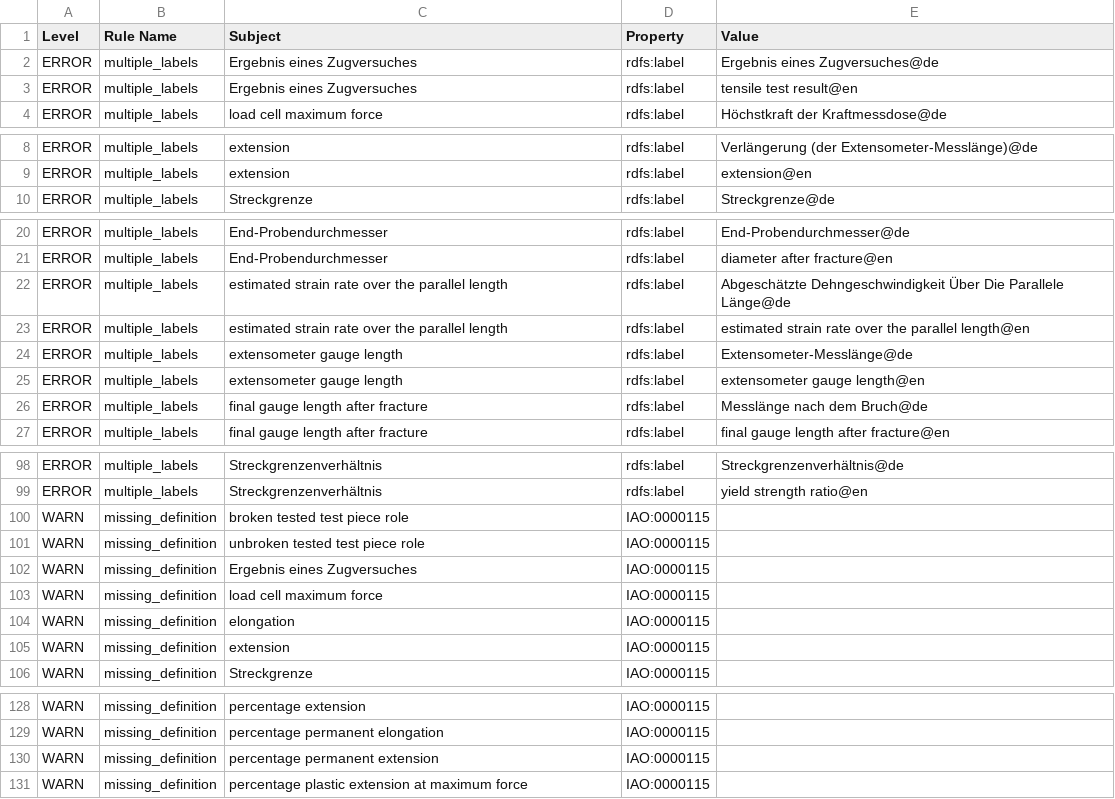
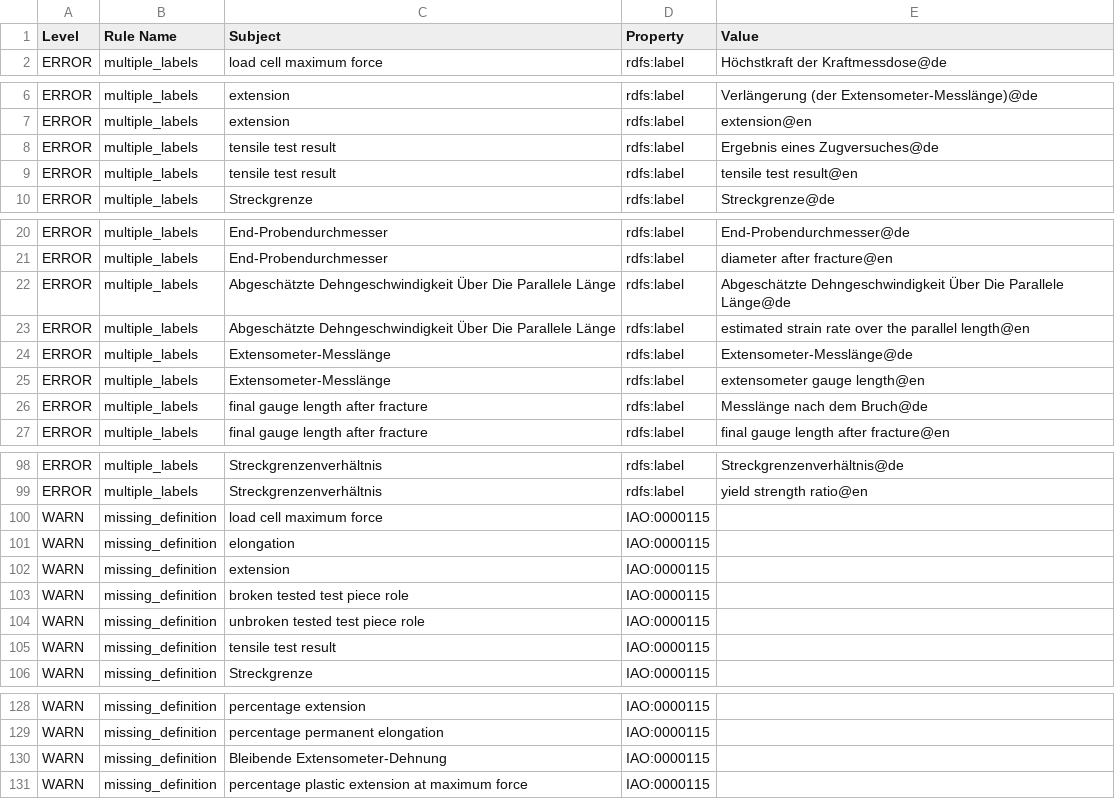
Before and after one commit to materialdigital/tensile-test-ontology, a TSV file: src/ontology/reports/tto-edit.owl-obo-report.tsv, drawn as a sheet; only a part is shown, gaps mark what is left out; the diff covers the shown part only.

```diff
--- a/src/ontology/reports/tto-edit.owl-obo-report.tsv
+++ b/src/ontology/reports/tto-edit.owl-obo-report.tsv
@@ -1,4 +1,2 @@
 Level	Rule Name	Subject	Property	Value
-ERROR	multiple_labels	Ergebnis eines Zugversuches	rdfs:label	Ergebnis eines Zugversuches@de
-ERROR	multiple_labels	Ergebnis eines Zugversuches	rdfs:label	tensile test result@en
 ERROR	multiple_labels	load cell maximum force	rdfs:label	Höchstkraft der Kraftmessdose@de
@@ -9,2 +7,4 @@ ERROR	multiple_labels	extension	rdfs:label	Verlängerung (der Extensometer-Messl
 ERROR	multiple_labels	extension	rdfs:label	extension@en
+ERROR	multiple_labels	tensile test result	rdfs:label	Ergebnis eines Zugversuches@de
+ERROR	multiple_labels	tensile test result	rdfs:label	tensile test result@en
 ERROR	multiple_labels	Streckgrenze	rdfs:label	Streckgrenze@de
@@ -21,6 +21,6 @@ ERROR	multiple_labels	End-Probendurchmesser	rdfs:label	End-Probendurchmesser@de
 ERROR	multiple_labels	End-Probendurchmesser	rdfs:label	diameter after fracture@en
-ERROR	multiple_labels	estimated strain rate over the parallel length	rdfs:label	Abgeschätzte Dehngeschwindigkeit Über Die Parallele Länge@de
-ERROR	multiple_labels	estimated strain rate over the parallel length	rdfs:label	estimated strain rate over the parallel length@en
-ERROR	multiple_labels	extensometer gauge length	rdfs:label	Extensometer-Messlänge@de
-ERROR	multiple_labels	extensometer gauge length	rdfs:label	extensometer gauge length@en
+ERROR	multiple_labels	Abgeschätzte Dehngeschwindigkeit Über Die Parallele Länge	rdfs:label	Abgeschätzte Dehngeschwindigkeit Über Die Parallele Länge@de
+ERROR	multiple_labels	Abgeschätzte Dehngeschwindigkeit Über Die Parallele Länge	rdfs:label	estimated strain rate over the parallel length@en
+ERROR	multiple_labels	Extensometer-Messlänge	rdfs:label	Extensometer-Messlänge@de
+ERROR	multiple_labels	Extensometer-Messlänge	rdfs:label	extensometer gauge length@en
 ERROR	multiple_labels	final gauge length after fracture	rdfs:label	Messlänge nach dem Bruch@de
@@ -99,5 +99,2 @@ ERROR	multiple_labels	Streckgrenzenverhältnis	rdfs:label	Streckgrenzenverhältn
 ERROR	multiple_labels	Streckgrenzenverhältnis	rdfs:label	yield strength ratio@en
-WARN	missing_definition	broken tested test piece role	IAO:0000115	
-WARN	missing_definition	unbroken tested test piece role	IAO:0000115	
-WARN	missing_definition	Ergebnis eines Zugversuches	IAO:0000115	
 WARN	missing_definition	load cell maximum force	IAO:0000115	
@@ -105,2 +102,5 @@ WARN	missing_definition	elongation	IAO:0000115
 WARN	missing_definition	extension	IAO:0000115	
+WARN	missing_definition	broken tested test piece role	IAO:0000115	
+WARN	missing_definition	unbroken tested test piece role	IAO:0000115	
+WARN	missing_definition	tensile test result	IAO:0000115	
 WARN	missing_definition	Streckgrenze	IAO:0000115	
@@ -129,3 +129,3 @@ WARN	missing_definition	percentage extension	IAO:0000115
 WARN	missing_definition	percentage permanent elongation	IAO:0000115	
-WARN	missing_definition	percentage permanent extension	IAO:0000115	
+WARN	missing_definition	Bleibende Extensometer-Dehnung	IAO:0000115	
 WARN	missing_definition	percentage plastic extension at maximum force	IAO:0000115	
```
Also changed, not shown: 4 edited cells elsewhere in this file, 16 other files.
